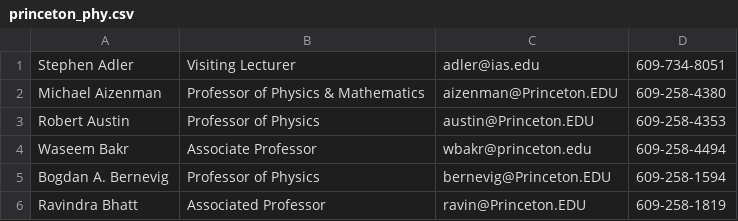
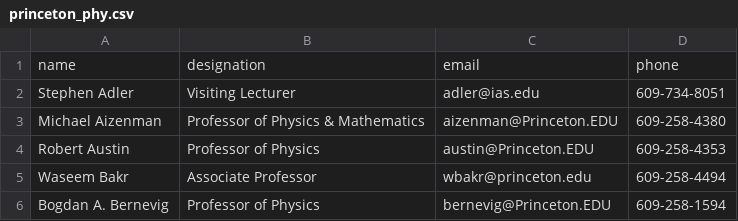
Before and after one commit to KrishChatterjie/reddit-work, a CSV file: prof-scraper/princeton_phy.csv, drawn as a sheet; only a part is shown; the shorter side is filled out with more unchanged rows; the diff names each change by its address in the sheet, - before the commit and + after, or states it on an @@ line.

Commit message:
princeton edit

```diff
--- a/prof-scraper/princeton_phy.csv
+++ b/prof-scraper/princeton_phy.csv
+row 1: name | designation | email | phone
```
Also changed, not shown: 1 other file.
